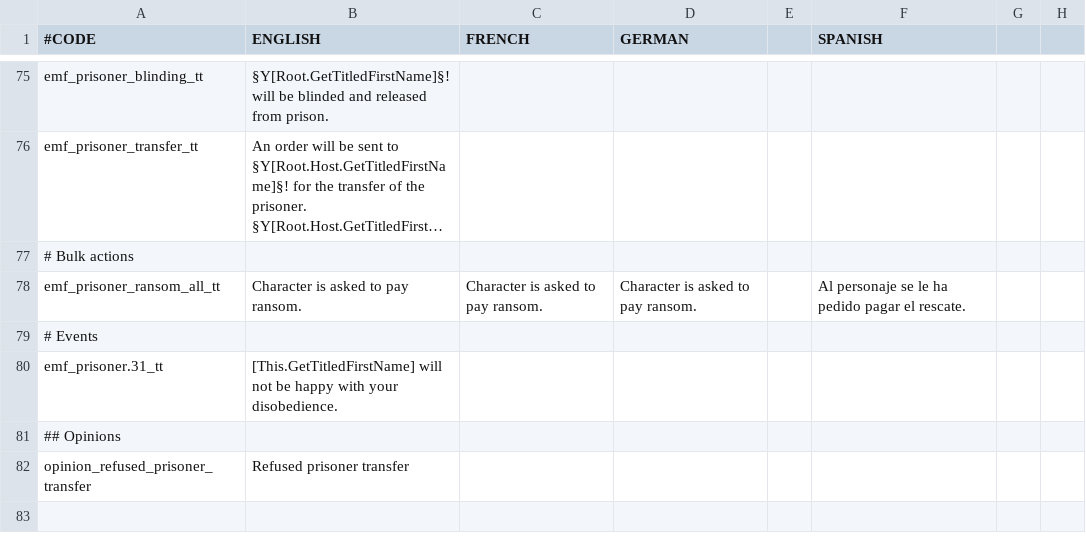
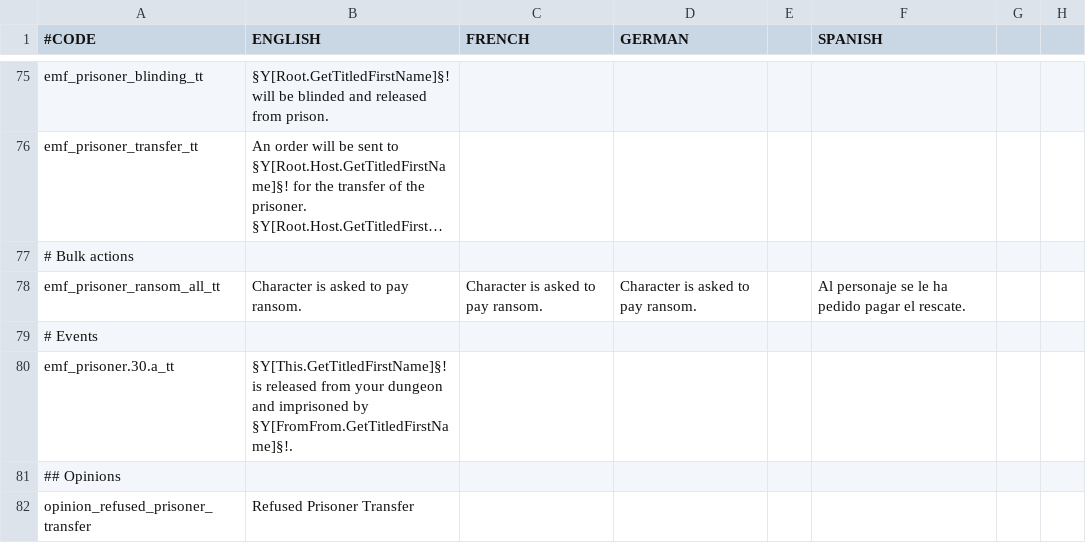
Before and after one commit to EMFTeam/EMF, a CSV file: EMF/localisation/emf_prisoner.csv, drawn as a sheet; only a part is shown, gaps mark what is left out; long unchanged cells end in …; the diff names each change by its address in the sheet, - before the commit and + after, or states it on an @@ line.

Commit message:
Added AI version of prisoner transfer

```diff
--- a/EMF/localisation/emf_prisoner.csv
+++ b/EMF/localisation/emf_prisoner.csv
-A80 (#CODE): emf_prisoner.31_tt
+A80 (#CODE): emf_prisoner.30.a_tt
-B80 (ENGLISH): [This.GetTitledFirstName] will not be happy with your disobedience.
+B80 (ENGLISH): §Y[This.GetTitledFirstName]§! is released from your dungeon and imprisoned by §Y[FromFrom.GetTitledFirstName]§!.
-B82 (ENGLISH): Refused prisoner transfer
+B82 (ENGLISH): Refused Prisoner Transfer
```
Also changed, not shown: 2 other files.
